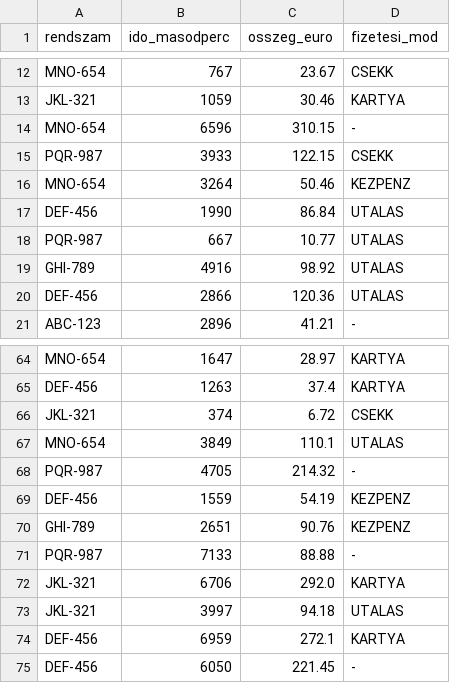
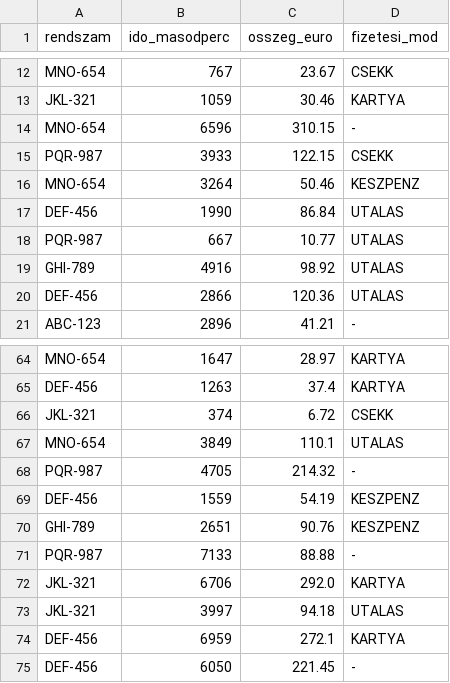
Before and after one commit to Ravasszdi/sturdy-octo-doodle, a CSV file: src/assets/fuvar.csv, drawn as a sheet; only a part is shown, gaps mark what is left out; the diff covers the shown part only.

```diff
--- a/src/assets/fuvar.csv
+++ b/src/assets/fuvar.csv
@@ -15,3 +15,3 @@ MNO-654,6596,310.15,-
 PQR-987,3933,122.15,CSEKK
-MNO-654,3264,50.46,KEZPENZ
+MNO-654,3264,50.46,KESZPENZ
 DEF-456,1990,86.84,UTALAS
@@ -68,4 +68,4 @@ MNO-654,3849,110.1,UTALAS
 PQR-987,4705,214.32,-
-DEF-456,1559,54.19,KEZPENZ
-GHI-789,2651,90.76,KEZPENZ
+DEF-456,1559,54.19,KESZPENZ
+GHI-789,2651,90.76,KESZPENZ
 PQR-987,7133,88.88,-
```
Also changed, not shown: 22 edited cells elsewhere in this file, 5 other files.
